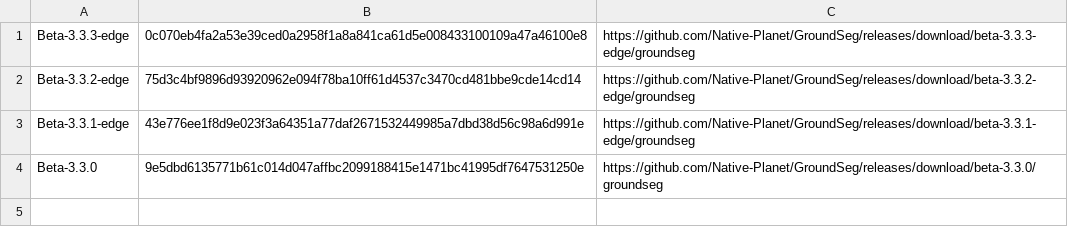
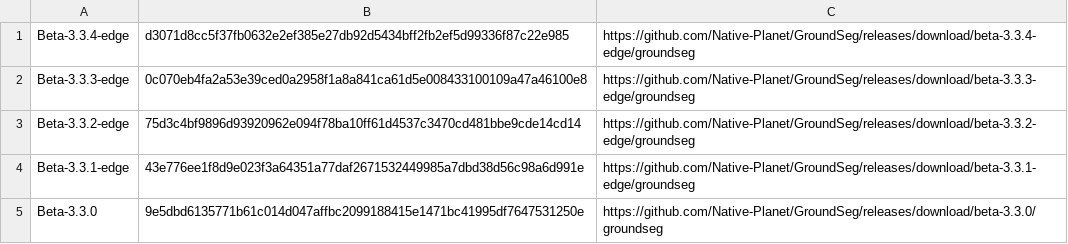
Before and after one commit to Native-Planet/GroundSeg, a CSV file: release/version_edge.csv, drawn as a sheet; the diff names each change by its address in the sheet, - before the commit and + after, or states it on an @@ line.

```diff
--- a/release/version_edge.csv
+++ b/release/version_edge.csv
+row 1: Beta-3.3.4-edge | d3071d8cc5f37fb0632e2ef385e27db92d5434bff2fb2ef5d99336f87c22e985 | https://github.com/Native-Planet/GroundSeg/releases/download/beta-3.3.4-edge/groundseg
```
Also changed, not shown: 4 other files.
